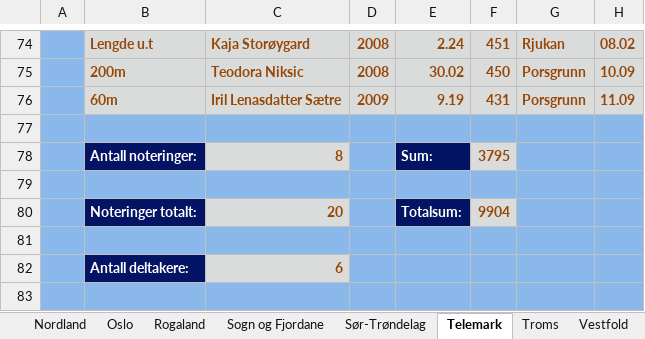
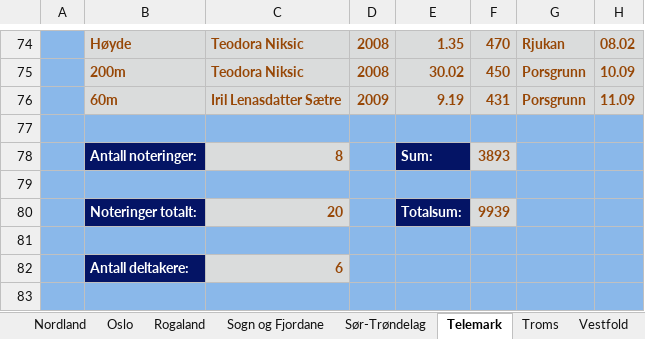
Before and after one commit to perellef/Seriekalkulator-Friidrett, an Excel workbook: output/Lagserien 2022 kvinner 3. div.xlsx, sheet Telemark, drawn as a sheet; only a part is shown, gaps mark what is left out; values as stored, in another font and other column widths than the file's, no borders; the diff covers the shown part only; the diff names each change by its address in the sheet, - before the commit and + after, or states it on an @@ line.

```diff
--- a/output/Lagserien 2022 kvinner 3. div.xlsx (sheet Telemark)
+++ b/output/Lagserien 2022 kvinner 3. div.xlsx (sheet Telemark)
-B74: Lengde u.t
+B74: Høyde
-C74: Kaja Storøygard
+C74: Teodora Niksic
-E74: 2.24
+E74: 1.35
-F74: 451
+F74: 470
-F78: 3795
+F78: 3893
-F80: 9904
+F80: 9939
```
Also changed, not shown: 1 added row, 1 removed row and 29 edited cells elsewhere in this sheet, sheet Tabell, sheet Agder, output/Lagserien 2022 1-2. div.xlsx, output/Lagserien 2022 menn 3. div.xlsx, 3 other files.
